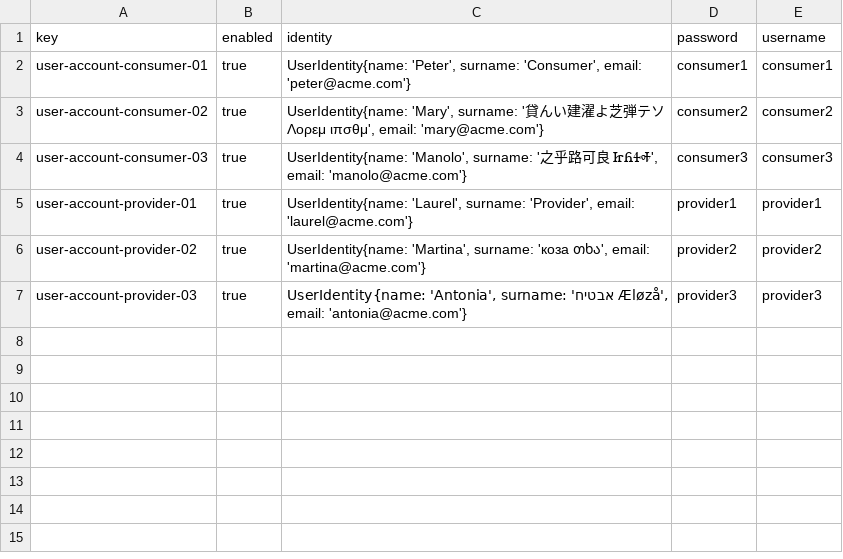
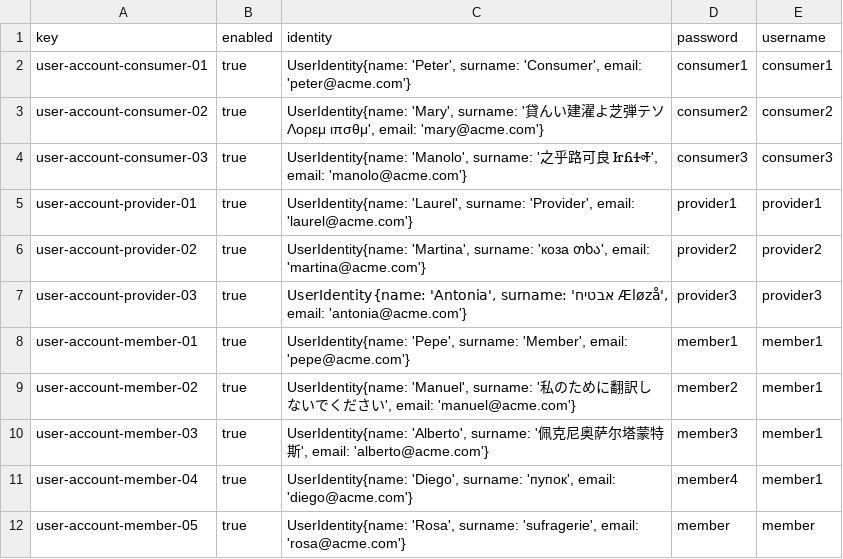
Before and after one commit to ASoult10/Acme-ANS, a CSV file: src/main/resources/WEB-INF/data/sample/user-account.csv, drawn as a sheet; the diff names each change by its address in the sheet, - before the commit and + after, or states it on an @@ line.

Commit message:
Cambios hasta antes de users

```diff
--- a/src/main/resources/WEB-INF/data/sample/user-account.csv
+++ b/src/main/resources/WEB-INF/data/sample/user-account.csv
+row 8: user-account-member-01 | true | UserIdentity{name: 'Pepe', surname: 'Member', email: 'pepe@acme.com'} | member1 | member1
+row 9: user-account-member-02 | true | UserIdentity{name: 'Manuel', surname: '私のために翻訳しないでください', email: 'manuel@acme.com'} | member2 | member1
+row 10: user-account-member-03 | true | UserIdentity{name: 'Alberto', surname: '佩克尼奥萨尔塔蒙特斯', email: 'alberto@acme.com'} | member3 | member1
+row 11: user-account-member-04 | true | UserIdentity{name: 'Diego', surname: 'пупок', email: 'diego@acme.com'} | member4 | member1
+row 12: user-account-member-05 | true | UserIdentity{name: 'Rosa', surname: 'sufragerie', email: 'rosa@acme.com'} | member | member
```
Also changed, not shown: 6 other files.
